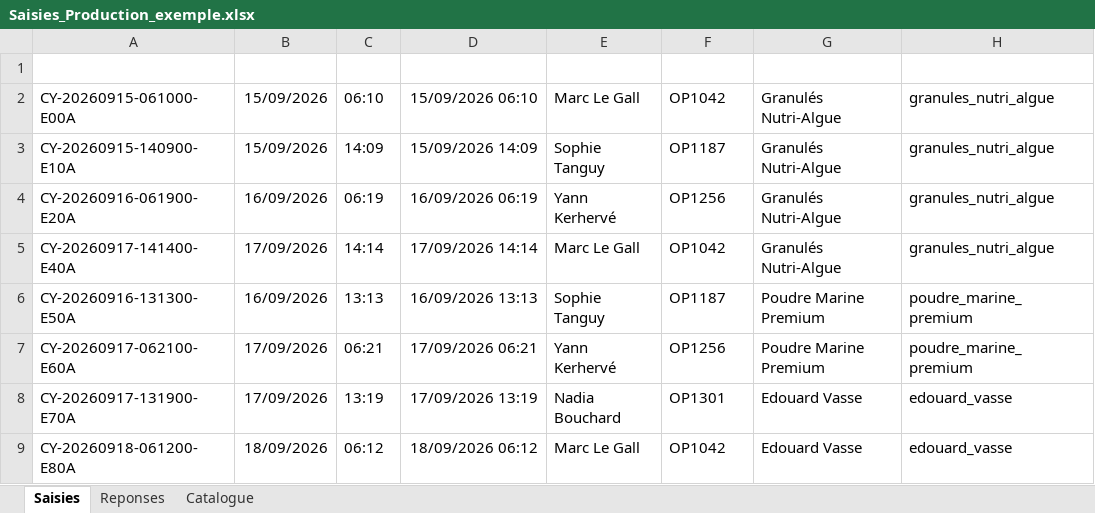
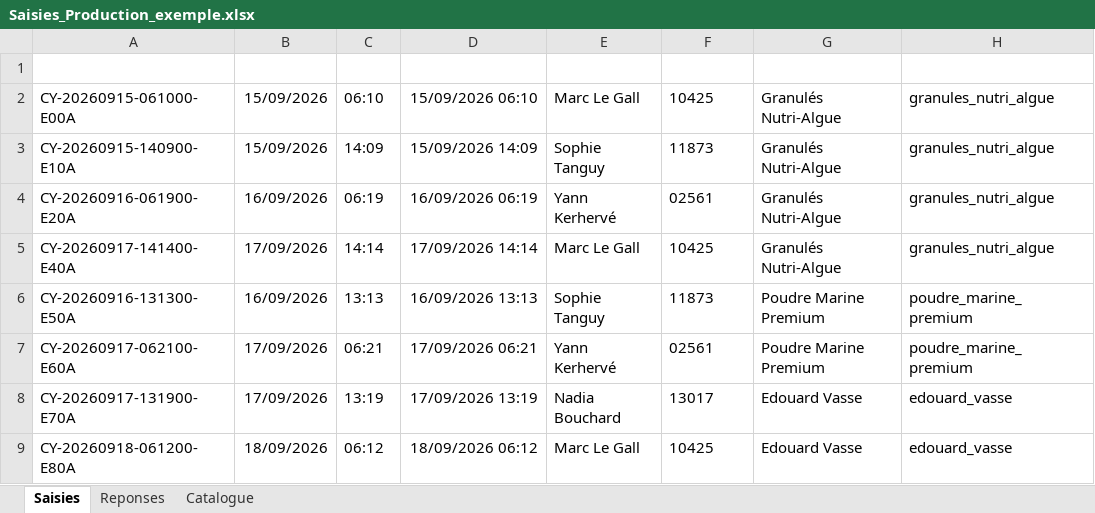
Before and after one commit to Edouard1604/olmix, an Excel workbook: exemples/Saisies_Production_exemple.xlsx, sheet Saisies, drawn as a sheet; only a part is shown; values as stored, in another font and other column widths than the file's, no borders; table styles not drawn; the diff names each change by its address in the sheet, - before the commit and + after, or states it on an @@ line.

```diff
--- a/exemples/Saisies_Production_exemple.xlsx (sheet Saisies)
+++ b/exemples/Saisies_Production_exemple.xlsx (sheet Saisies)
-F2 (Matricule): OP1042
+F2 (Matricule): 10425
-F3 (Matricule): OP1187
+F3 (Matricule): 11873
-F4 (Matricule): OP1256
+F4 (Matricule): 02561
-F5 (Matricule): OP1042
+F5 (Matricule): 10425
-F6 (Matricule): OP1187
+F6 (Matricule): 11873
-F7 (Matricule): OP1256
+F7 (Matricule): 02561
-F8 (Matricule): OP1301
+F8 (Matricule): 13017
-F9 (Matricule): OP1042
+F9 (Matricule): 10425
```
Also changed, not shown: sheet Reponses, 17 other files.
